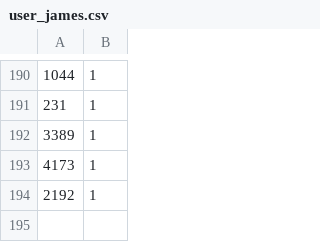
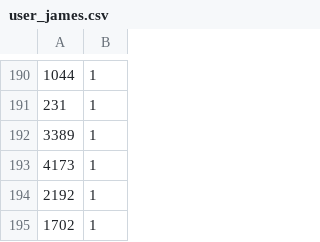
Before and after one commit to buzaidj/recrec, a CSV file: users/user_james.csv, drawn as a sheet; only a part is shown, gaps mark what is left out; the diff names each change by its address in the sheet, - before the commit and + after, or states it on an @@ line.

```diff
--- a/users/user_james.csv
+++ b/users/user_james.csv
+row 195: 1702 | 1
```
Also changed, not shown: 2 other files.
